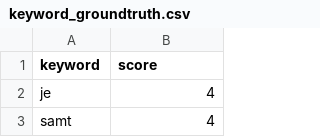
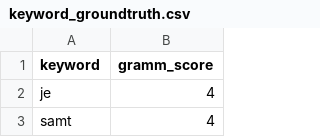
Before and after one commit to CastIehard/LLM-Grammaticalization-Prediction, a CSV file: data/general data (some additional stuff)/keyword_groundtruth.csv, drawn as a sheet; only a part is shown.

Commit message:
new datasets with new split

```diff
--- a/data/general data (some additional stuff)/keyword_groundtruth.csv
+++ b/data/general data (some additional stuff)/keyword_groundtruth.csv
@@ -1,2 +1,2 @@
-keyword,score
+keyword,gramm_score
 je,4
```
Also changed, not shown: 12 other files.
